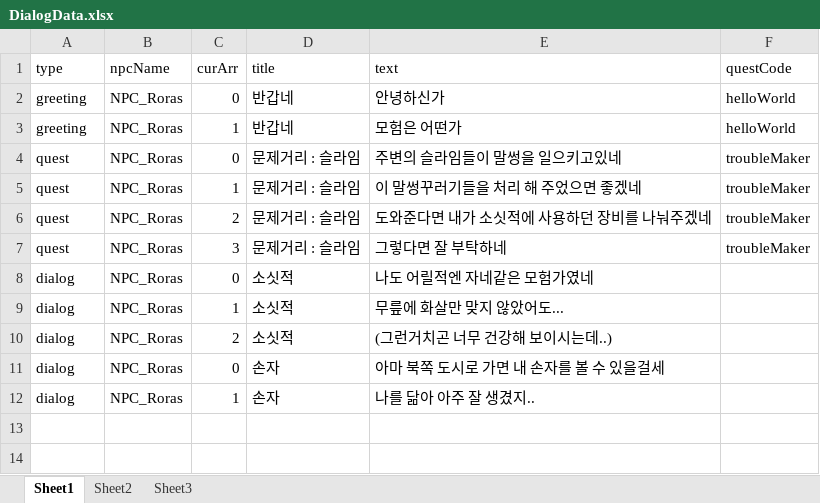
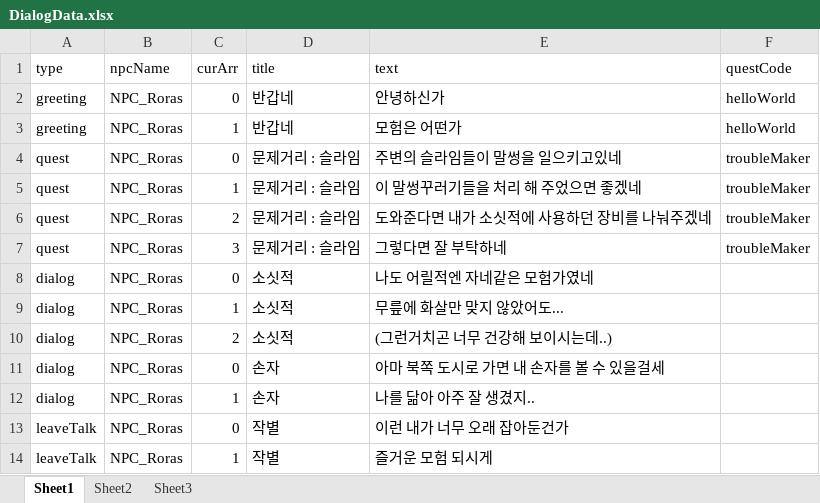
Before and after one commit to parechae123/RagnarokLike, an Excel workbook: URPRagProjectSingle/Assets/Characters/Skills/DataSheet/DialogData.xlsx, sheet Sheet1, drawn as a sheet; values as stored, in another font and other column widths than the file's, no borders; the diff names each change by its address in the sheet, - before the commit and + after, or states it on an @@ line.

Commit message:
feat : 대화 나가기버튼 추가, docs : dialogSheet 수정

```diff
--- a/URPRagProjectSingle/Assets/Characters/Skills/DataSheet/DialogData.xlsx (sheet Sheet1)
+++ b/URPRagProjectSingle/Assets/Characters/Skills/DataSheet/DialogData.xlsx (sheet Sheet1)
+row 13: leaveTalk | NPC_Roras | 0 | 작별 | 이런 내가 너무 오래 잡아둔건가
+row 14: leaveTalk | NPC_Roras | 1 | 작별 | 즐거운 모험 되시게
```
Also changed, not shown: 10 other files.
